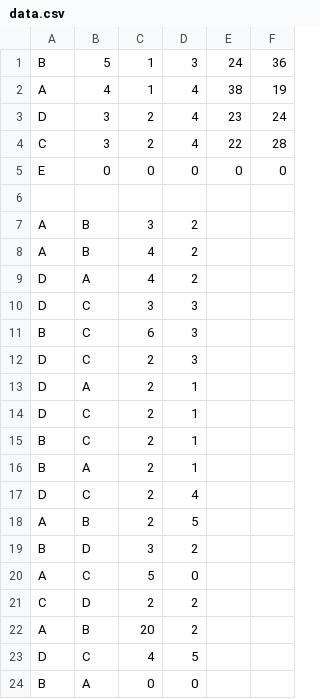
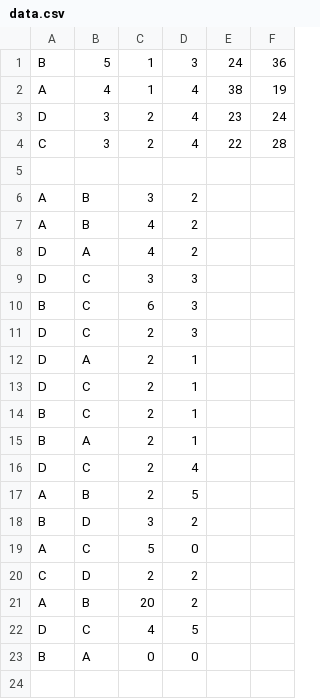
Before and after one commit to psycho-baller/Football-League-Manager, a CSV file: src/main/resources/data.csv, drawn as a sheet.

```diff
--- a/src/main/resources/data.csv
+++ b/src/main/resources/data.csv
@@ -4,3 +4,2 @@ D,3,2,4,23,24
 C,3,2,4,22,28
-E,0,0,0,0,0
 
```
Also changed, not shown: 2 other files.
